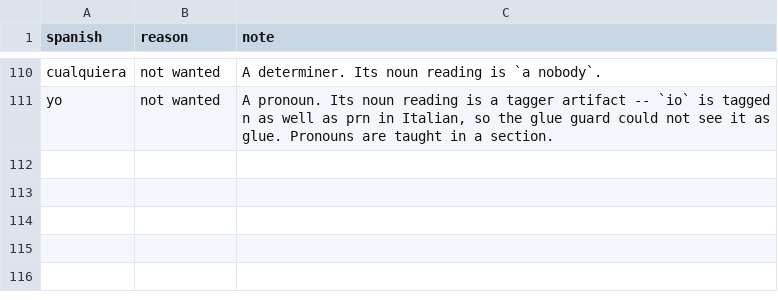
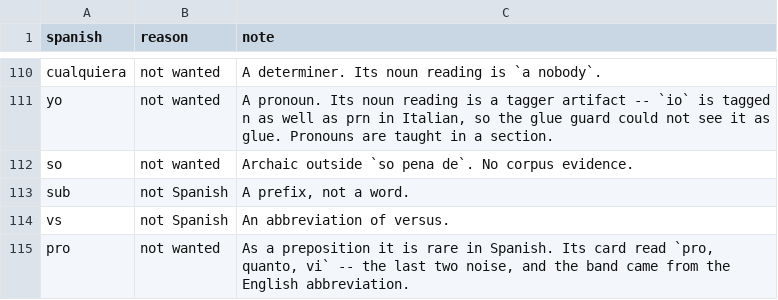
Before and after one commit to RachelCol/spanish_app, a CSV file: content/excluded.csv, drawn as a sheet; only a part is shown, gaps mark what is left out; the diff names each change by its address in the sheet, - before the commit and + after, or states it on an @@ line.

Commit message:
Prepositions are cards again, and a changed card leaves the check pile
Sectioning the prepositions made `contra` nonsense. It is a preposition, an
adverb and marginally a noun; the preposition left, the noun stayed, and the
54% it carried was the two prepositions co-occurring -- the corpus counts
spellings, and that word is overwhelmingly a preposition. The card printed a
preposition's frequency against a noun nobody says.

I tried two detectors for the class and both over-fire: sharing a part of
speech flags `gracias -> grazie` and `ojo -> occhio`, and the alignment-target
signal flags `despues -> dopo` and `aparecer -> apparire`. There is no clean
automatic test, so the prepositions are checked by hand instead -- they are a
closed class of 29, which can be enumerated once and finished, and the drill
stays as it was.

Of the 29: 25 carry cards, four are excluded (`pro`, rare as a preposition and
banded off the English abbreviation; `so`, archaic outside `so pena de`; `sub`,
a prefix; `vs`), and four were wrong. `contra` had no prepositional reading at
all. `hasta` answered `pure`, which is not what it means -- it is `fino a`.
`hacia` carried `per`, which is por and para. `bajo` carried `pianterreno` at
0.0%.

A card in the check pile is released when the card changes, and now any change
counts. The signature was the list of Spanish answers, so a card could be
rewritten -- new percentages, new senses, a different part of speech -- and
stay flagged because its Spanish words had not moved. It now covers the part
of speech, both percentages, and the Italian senses.

Two example sentences that differ by a letter teach nothing twice. `Yo no soy
baja` and `Yo no soy bajo` were offered together for `bajo`; exact-match
de-duplication could not see it.

```diff
--- a/content/excluded.csv
+++ b/content/excluded.csv
+row 112: so | not wanted | Archaic outside `so pena de`. No corpus evidence.
+row 113: sub | not Spanish | A prefix, not a word.
+row 114: vs | not Spanish | An abbreviation of versus.
+row 115: pro | not wanted | As a preposition it is rare in Spanish. Its card read `pro, quanto, vi` -- the last two noise, and the band came from the English abbreviation.
```
Also changed, not shown: content/overrides.csv, content/reverts.csv, 13 other files.
